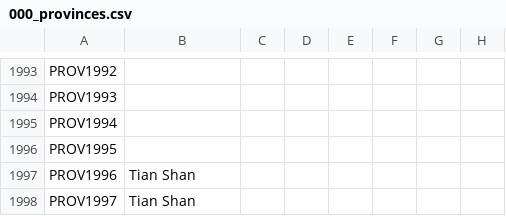
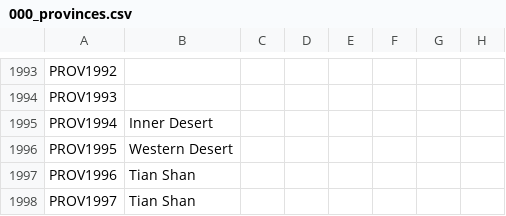
Before and after one commit to klorpa/After-The-End-Eurasia, a CSV file: ATE_Eurasia/localisation/000_provinces.csv, drawn as a sheet; only a part is shown, gaps mark what is left out; the diff names each change by its address in the sheet, - before the commit and + after, or states it on an @@ line.

```diff
--- a/ATE_Eurasia/localisation/000_provinces.csv
+++ b/ATE_Eurasia/localisation/000_provinces.csv
-B1995: (empty)
+B1995: Inner Desert
-B1996: (empty)
+B1996: Western Desert
```
Also changed, not shown: ATE_Eurasia/map/definition.csv.
